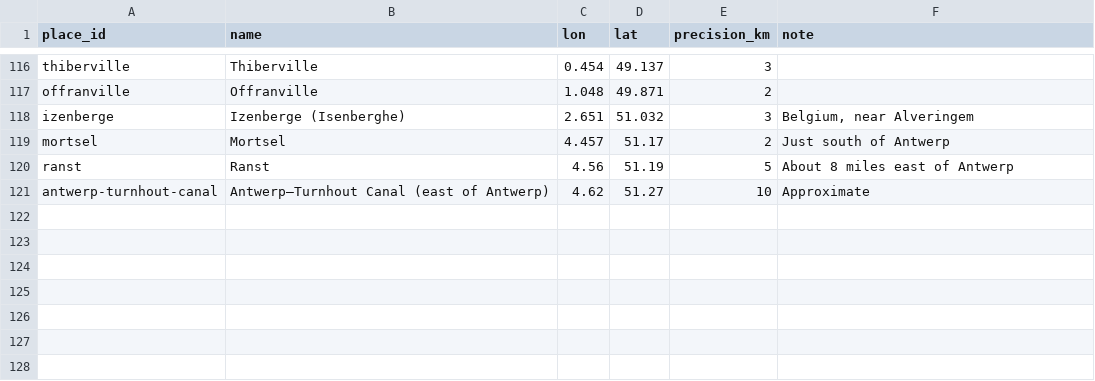
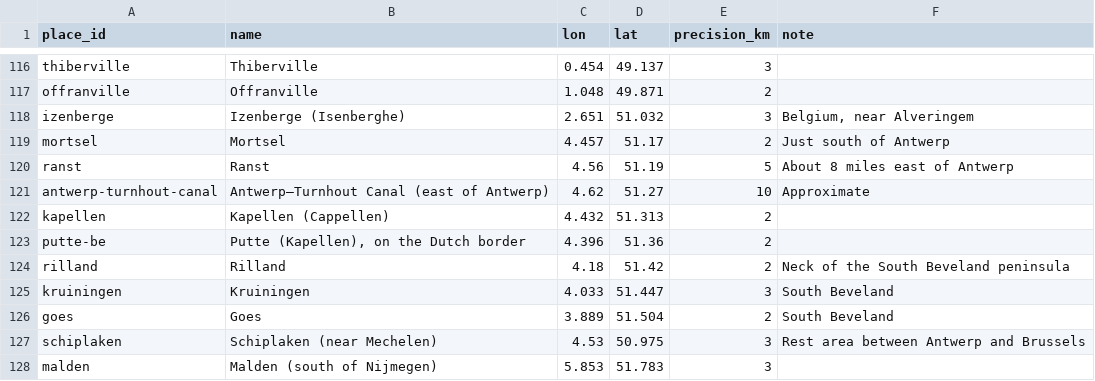
Before and after one commit to JoshOClock/soldier-paths, a CSV file: data/places.csv, drawn as a sheet; only a part is shown, gaps mark what is left out; the diff names each change by its address in the sheet, - before the commit and + after, or states it on an @@ line.

```diff
--- a/data/places.csv
+++ b/data/places.csv
+row 122: kapellen | Kapellen (Cappellen) | 4.432 | 51.313 | 2
+row 123: putte-be | Putte (Kapellen), on the Dutch border | 4.396 | 51.36 | 2
+row 124: rilland | Rilland | 4.18 | 51.42 | 2 | Neck of the South Beveland peninsula
+row 125: kruiningen | Kruiningen | 4.033 | 51.447 | 3 | South Beveland
+row 126: goes | Goes | 3.889 | 51.504 | 2 | South Beveland
+row 127: schiplaken | Schiplaken (near Mechelen) | 4.53 | 50.975 | 3 | Rest area between Antwerp and Brussels
+row 128: malden | Malden (south of Nijmegen) | 5.853 | 51.783 | 3
```
Also changed, not shown: data/sources.csv, data/unit_locations.csv, 1 other file.
